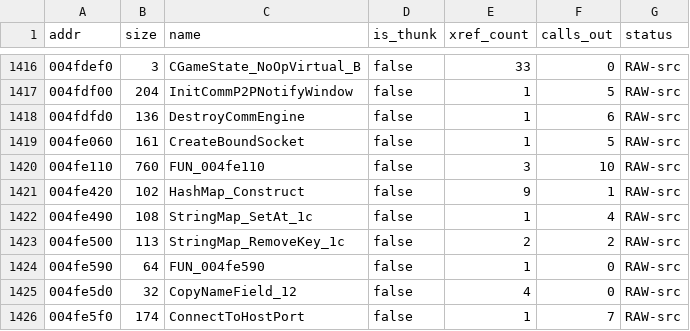
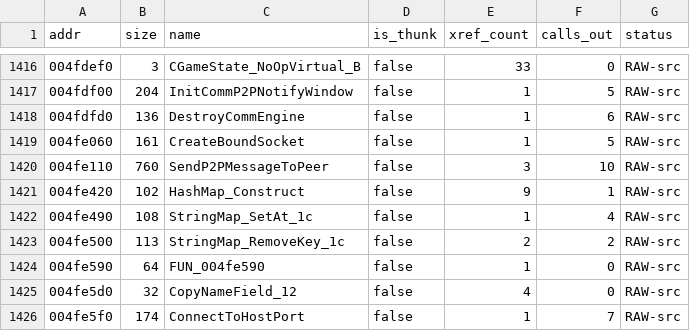
Before and after one commit to colemancda/GunBound-Decomp, a CSV file: PROGRESS.csv, drawn as a sheet; only a part is shown, gaps mark what is left out.

Commit message:
Name FUN_004fe110 SendP2PMessageToPeer (LIKELY).
Its callers FUN_004fcf10 and FUN_004fcf70 take it when the owner's vtable slot +0x3c returns true for the peer, otherwise they use the server-relay path, and pass a peer id, the 16-bit 0xc0xx message type, and a payload with length. UpsertP2PPeerRecord re-sends the datagrams that were queued earlier through it. Inside it looks the peer up with FindP2PPeerRecord, sends via SendEncryptedP2PDatagram when connected, queues in CArray_Add_1750 when not, and arms the retransmit timer that RetransmitPendingP2PDatagrams services. LIKELY because the name generalises over the direct, queued and relayed paths.

```diff
--- a/PROGRESS.csv
+++ b/PROGRESS.csv
@@ -1419,3 +1419,3 @@ addr,size,name,is_thunk,xref_count,calls_out,status
 004fe060,161,CreateBoundSocket,false,1,5,RAW-src
-004fe110,760,FUN_004fe110,false,3,10,RAW-src
+004fe110,760,SendP2PMessageToPeer,false,3,10,RAW-src
 004fe420,102,HashMap_Construct,false,9,1,RAW-src
```
Also changed, not shown: 5 other files.
